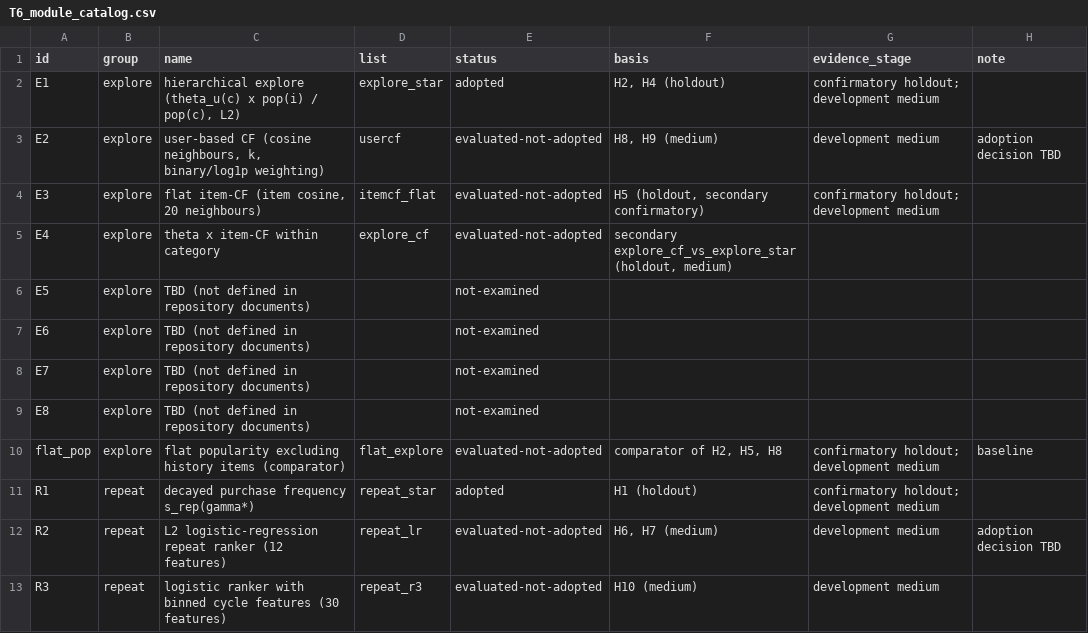
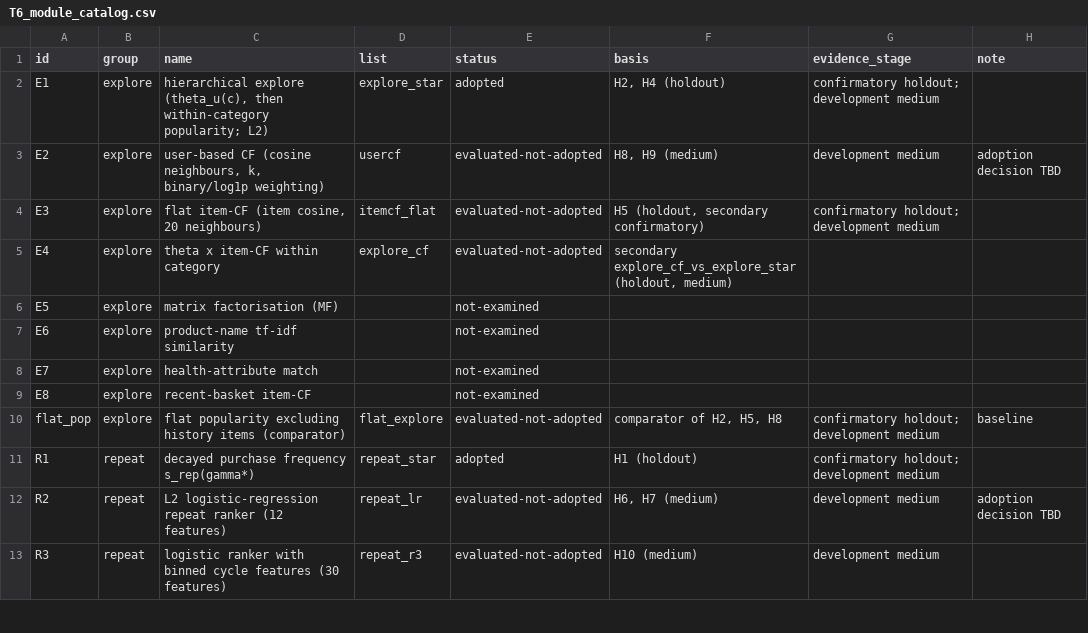
Before and after one commit to gaebalgaebal/ML_group9, a CSV file: reports/results/tables/T6_module_catalog.csv, drawn as a sheet; only a part is shown; the diff covers the shown part only.

```diff
--- a/reports/results/tables/T6_module_catalog.csv
+++ b/reports/results/tables/T6_module_catalog.csv
@@ -1,3 +1,3 @@
 id,group,name,list,status,basis,evidence_stage,note
-E1,explore,"hierarchical explore (theta_u(c) x pop(i) / pop(c), L2)",explore_star,adopted,"H2, H4 (holdout)",confirmatory holdout; development medium,
+E1,explore,"hierarchical explore (theta_u(c), then within-category popularity; L2)",explore_star,adopted,"H2, H4 (holdout)",confirmatory holdout; development medium,
 E2,explore,"user-based CF (cosine neighbours, k, binary/log1p weighting)",usercf,evaluated-not-adopted,"H8, H9 (medium)",development medium,adoption decision TBD
@@ -5,6 +5,6 @@ E3,explore,"flat item-CF (item cosine, 20 neighbours)",itemcf_flat,evaluated-not
 E4,explore,theta x item-CF within category,explore_cf,evaluated-not-adopted,"secondary explore_cf_vs_explore_star (holdout, medium)",,
-E5,explore,TBD (not defined in repository documents),,not-examined,,,
-E6,explore,TBD (not defined in repository documents),,not-examined,,,
-E7,explore,TBD (not defined in repository documents),,not-examined,,,
-E8,explore,TBD (not defined in repository documents),,not-examined,,,
+E5,explore,matrix factorisation (MF),,not-examined,,,
+E6,explore,product-name tf-idf similarity,,not-examined,,,
+E7,explore,health-attribute match,,not-examined,,,
+E8,explore,recent-basket item-CF,,not-examined,,,
 flat_pop,explore,flat popularity excluding history items (comparator),flat_explore,evaluated-not-adopted,"comparator of H2, H5, H8",confirmatory holdout; development medium,baseline
```
Also changed, not shown: 6 added rows, 1 removed row and 5 edited cells elsewhere in this file, reports/results/figures/F4_r_grid.csv, reports/results/tables/T4_final_lists.csv, 12 other files.
